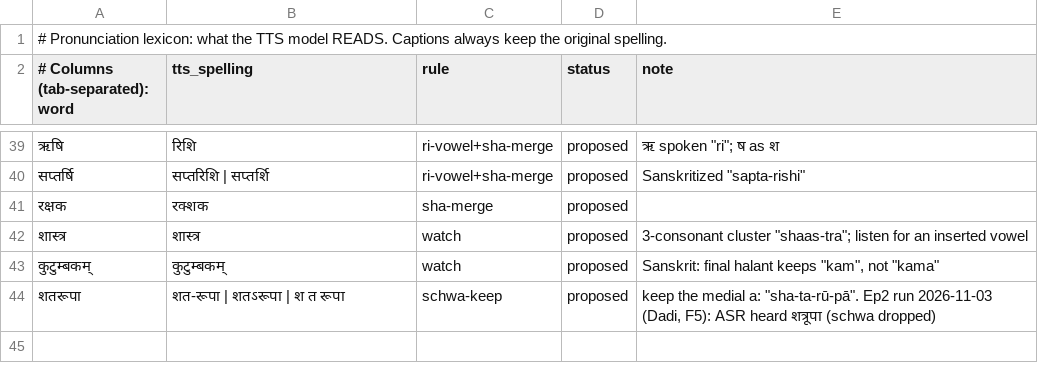
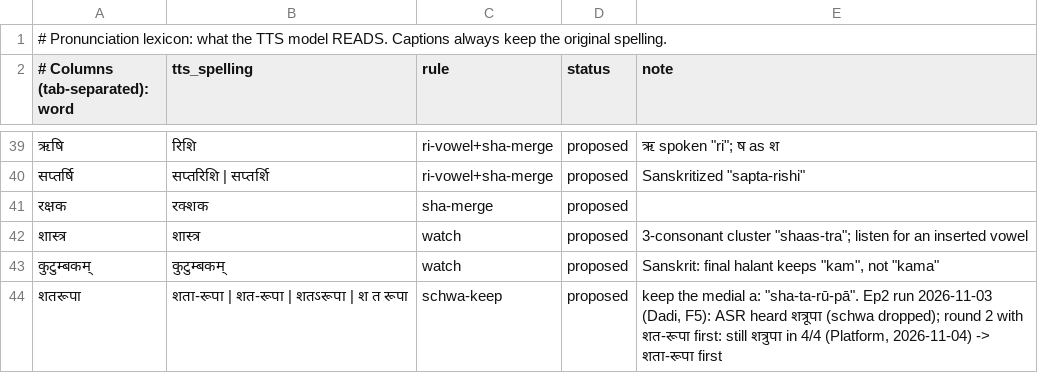
Before and after one commit to ARJ2004/video-rea, a TSV file: pipeline/vrea/pronounce/lexicon.tsv, drawn as a sheet; only a part is shown, gaps mark what is left out; the diff names each change by its address in the sheet, - before the commit and + after, or states it on an @@ line.

```diff
--- a/pipeline/vrea/pronounce/lexicon.tsv
+++ b/pipeline/vrea/pronounce/lexicon.tsv
-B44 (tts_spelling): शत-रूपा | शतऽरूपा | श त रूपा
+B44 (tts_spelling): शता-रूपा | शत-रूपा | शतऽरूपा | श त रूपा
-E44 (note): …शत्रूपा (schwa dropped)
+E44 (note): …शत्रूपा (schwa dropped); round 2 with शत-रूपा first: still शत्रुपा in 4/4 (Platform, 2026-11-04) -> शता-रूपा first
```
